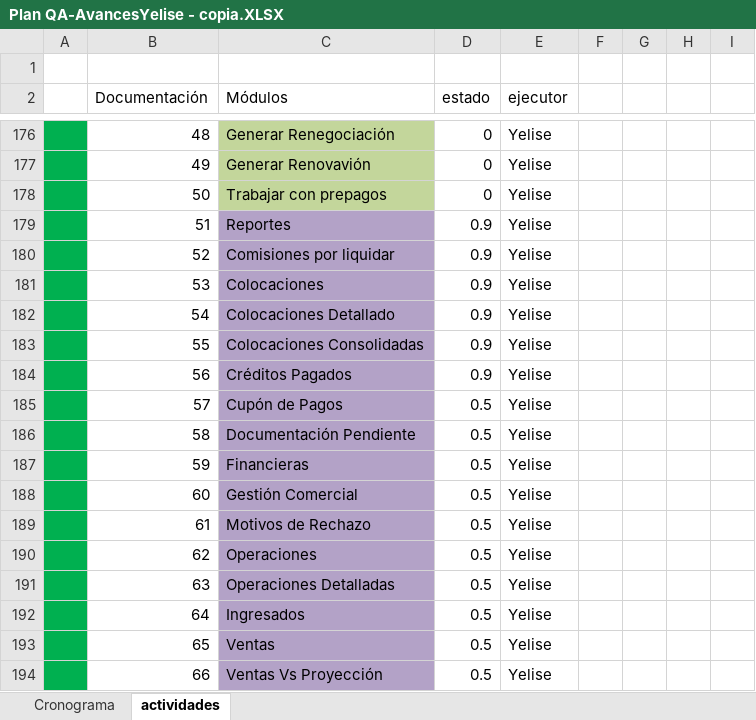
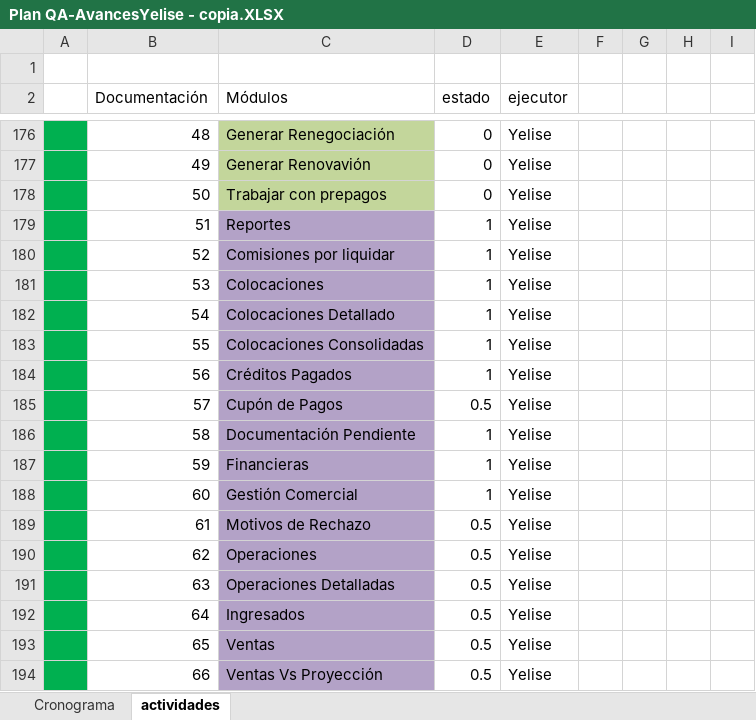
Before and after one commit to mvilches2508/Global-Testing, an Excel workbook: Plan QA-AvancesYelise - copia.XLSX, sheet actividades, drawn as a sheet; only a part is shown, gaps mark what is left out; values as stored, in another font and other column widths than the file's, no borders; charts and pictures not drawn; the diff names each change by its address in the sheet, - before the commit and + after, or states it on an @@ line.

```diff
--- a/Plan QA-AvancesYelise - copia.XLSX (sheet actividades)
+++ b/Plan QA-AvancesYelise - copia.XLSX (sheet actividades)
-D179:D184 (estado): 0.9
+D179:D184 (estado): 1
-D186:D188 (estado): 0.5
+D186:D188 (estado): 1
```
Also changed, not shown: Bitacora Global QA.xlsx, 1 other file.
